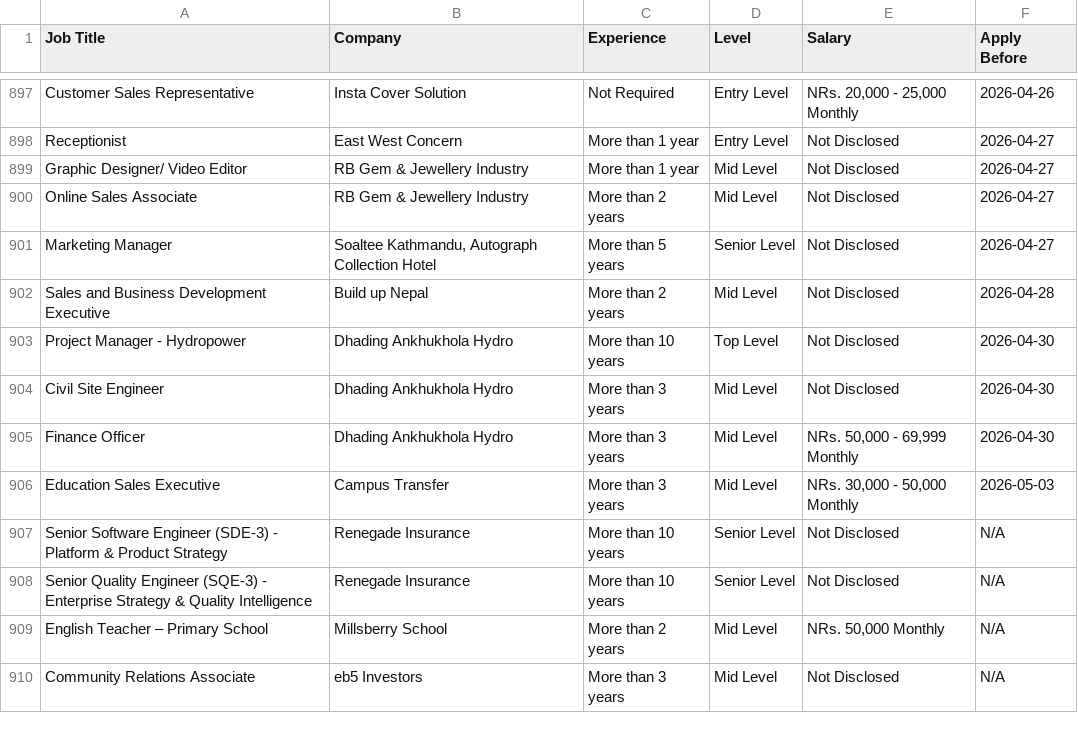
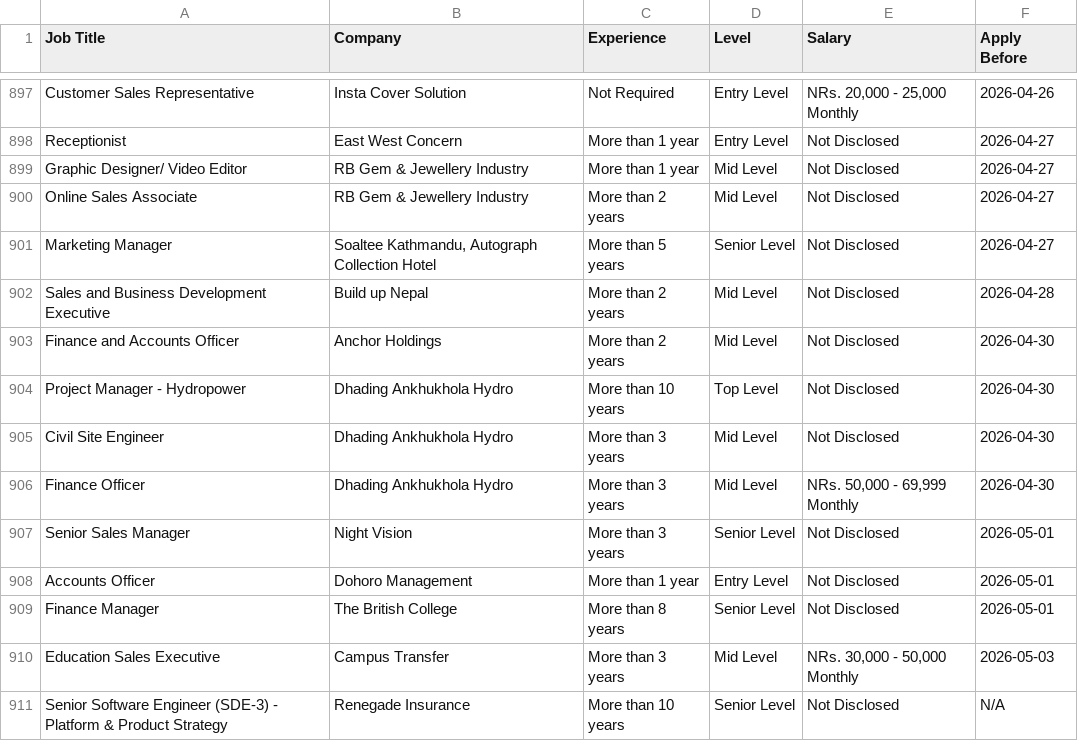
Before and after one commit to ashira-maharjan/jobportal-scraper, a CSV file: data_file/by_deadline.csv, drawn as a sheet; only a part is shown, gaps mark what is left out; the shorter side is filled out with more unchanged rows.

Commit message:
Auto update job data

```diff
--- a/data_file/by_deadline.csv
+++ b/data_file/by_deadline.csv
@@ -902,2 +902,3 @@ Marketing Manager,"Soaltee Kathmandu, Autograph Collection Hotel",More than 5 ye
 Sales and Business Development Executive,Build up Nepal,More than 2 years,Mid Level,Not Disclosed,2026-04-28
+Finance and Accounts Officer,Anchor Holdings,More than 2 years,Mid Level,Not Disclosed,2026-04-30
 Project Manager - Hydropower,Dhading Ankhukhola Hydro,More than 10 years,Top Level,Not Disclosed,2026-04-30
@@ -905,2 +906,5 @@ Civil Site Engineer,Dhading Ankhukhola Hydro,More than 3 years,Mid Level,Not Dis
 Finance Officer,Dhading Ankhukhola Hydro,More than 3 years,Mid Level,"NRs. 50,000 - 69,999 Monthly",2026-04-30
+Senior Sales Manager,Night Vision,More than 3 years,Senior Level,Not Disclosed,2026-05-01
+Accounts Officer,Dohoro Management,More than 1 year,Entry Level,Not Disclosed,2026-05-01
+Finance Manager,The British College,More than 8 years,Senior Level,Not Disclosed,2026-05-01
 Education Sales Executive,Campus Transfer,More than 3 years,Mid Level,"NRs. 30,000 - 50,000 Monthly",2026-05-03
```
Also changed, not shown: data_file/top_jobs.csv.
